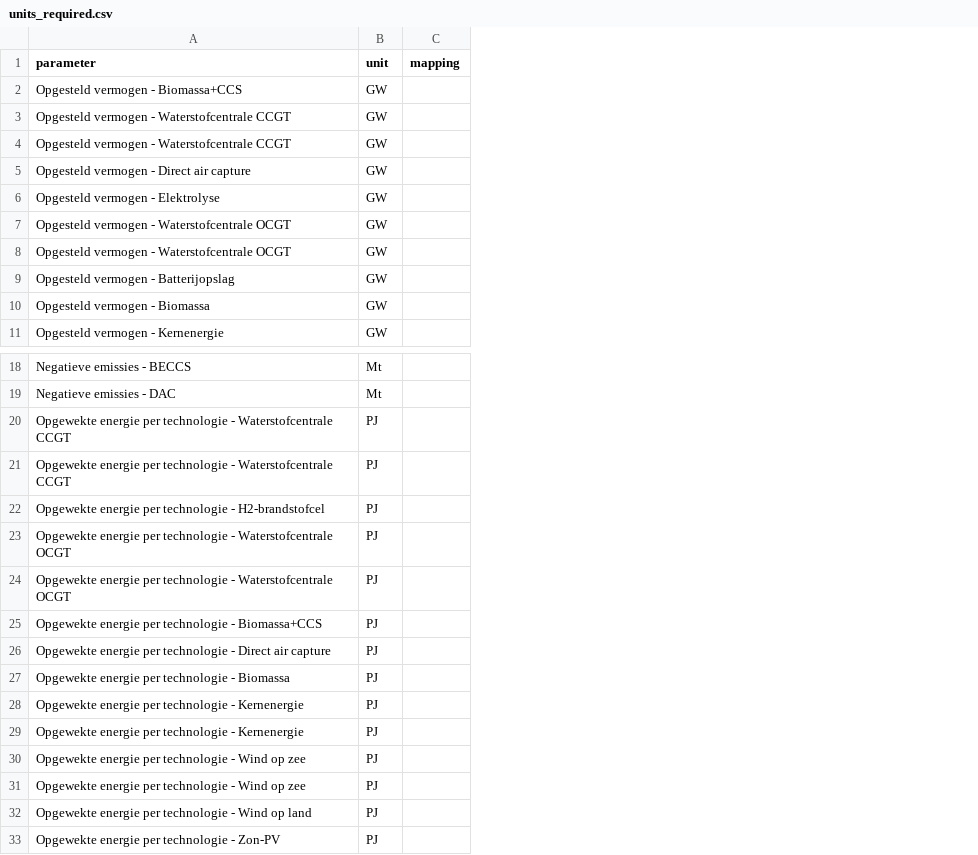
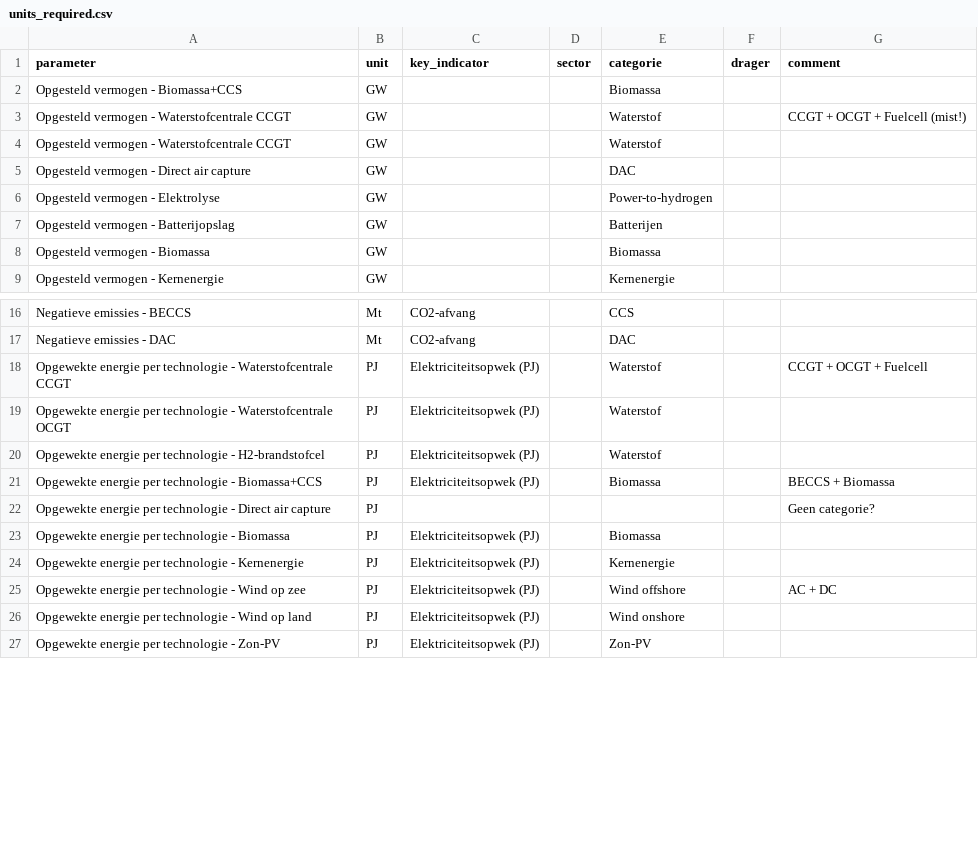
Before and after one commit to thesethtruth/scenariostudie-kern-meta, a CSV file: units_required.csv, drawn as a sheet; only a part is shown, gaps mark what is left out; removed rows and columns are numbered as before the commit, all else as after; the diff names each change by its address in the sheet, - before the commit and + after, or states it on an @@ line.

Commit message:
mapping to big excel

```diff
--- a/units_required.csv
+++ b/units_required.csv
-column C (mapping), empty
+column C (key_indicator), rows 16-18: CO2-afvang | CO2-afvang | Elektriciteitsopwek (PJ); rows 20-27: Elektriciteitsopwek (PJ) | Elektriciteitsopwek (PJ) |  | Elektriciteitsopwek (PJ) | Elektriciteitsopwek (PJ) | Elektriciteitsopwek (PJ) | Elektriciteitsopwek (PJ) | Elektriciteitsopwek (PJ)
+column D (sector), empty
+column E (categorie), rows 2-9: Biomassa | Waterstof | Waterstof | DAC | Power-to-hydrogen | Batterijen | Biomassa | Kernenergie; rows 16-18: CCS | DAC | Waterstof; rows 20-27: Waterstof | Biomassa |  | Biomassa | Kernenergie | Wind offshore | Wind onshore | Zon-PV
+column F (drager), empty
+column G (comment), row 3: CCGT + OCGT + Fuelcell (mist!); row 18: CCGT + OCGT + Fuelcell; rows 21-25: BECCS + Biomassa | Geen categorie? |  |  | AC + DC
-row 7: Opgesteld vermogen - Waterstofcentrale OCGT | GW
-row 8: Opgesteld vermogen - Waterstofcentrale OCGT | GW
-row 21: Opgewekte energie per technologie - Waterstofcentrale CCGT | PJ
@@ row 23 moved to row 19: Opgewekte energie per technologie - Wate… @@
-row 24: Opgewekte energie per technologie - Waterstofcentrale OCGT | PJ
-row 29: Opgewekte energie per technologie - Kernenergie | PJ
-row 30: Opgewekte energie per technologie - Wind op zee | PJ
```
Also changed, not shown: 1 other file.
